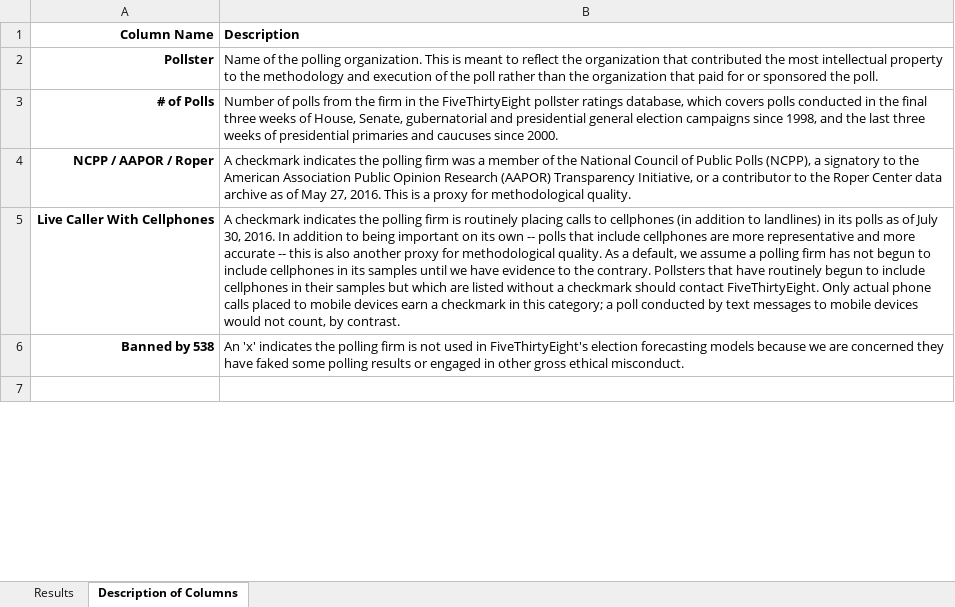
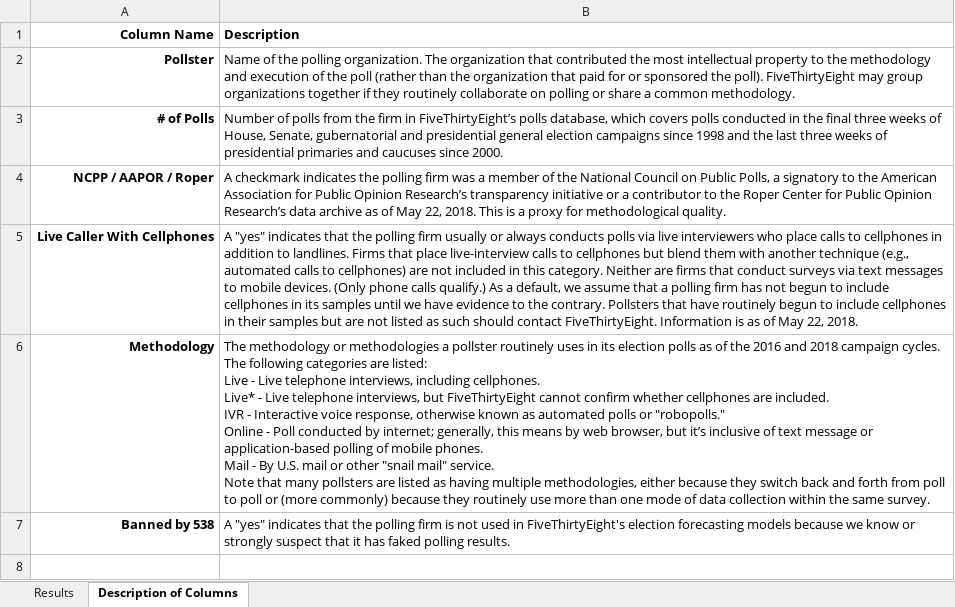
Before and after one commit to rudeboybert/fivethirtyeight, an Excel workbook: data-raw/pollster-ratings/pollster-stats-full.xlsx, sheet Description of Columns, drawn as a sheet; only a part is shown; values as stored, in another font and other column widths than the file's, no borders; addresses are those after the commit; ↵ is a line break in a cell; the diff covers the shown part only; the diff names each change by its address in the sheet, - before the commit and + after, or states it on an @@ line.

```diff
--- a/data-raw/pollster-ratings/pollster-stats-full.xlsx (sheet Description of Columns)
+++ b/data-raw/pollster-ratings/pollster-stats-full.xlsx (sheet Description of Columns)
-B2 (Description): …polling organization. This is meant to reflect the organization that contributed the most intellectual property to the methodology and execution of the poll rather than the organization that paid for or sponsored the poll.
+B2 (Description): …polling organization. The organization that contributed the most intellectual property to the methodology and execution of the poll (rather than the organization that paid for or sponsored the poll). FiveThirtyEight may group organizations together if they routinely collaborate on polling or share a common methodology.
-B3 (Description): …firm in the FiveThirtyEight pollster ratings database, which covers polls conducted in the final three weeks of House, Senate, gubernatorial and presidential general election campaigns since 1998, and the…
+B3 (Description): …firm in FiveThirtyEight’s polls database, which covers polls conducted in the final three weeks of House, Senate, gubernatorial and presidential general election campaigns since 1998 and the…
-B4 (Description): …National Council of Public Polls (NCPP), a signatory to the American Association Public Opinion Research (AAPOR) Transparency Initiative, or a contributor to the Roper Center data archive as of May 27, 2016. This is…
+B4 (Description): …National Council on Public Polls, a signatory to the American Association for Public Opinion Research’s transparency initiative or a contributor to the Roper Center for Public Opinion Research’s data archive as of May 22, 2018. This is…
-B5 (Description): A checkmark indicates the polling firm is routinely placing calls to cellphones (in addition to landlines) in its polls as of July 30, 2016. In addition to being important on its own -- polls that include cellphones are more representative and more accurate -- this is also another proxy for methodological quality. As a default, we assume a polling firm has not begun to include cellphones in its samples until we have evidence to the contrary. Pollsters that have routinely begun to include cellphones in their samples but which are listed without a checkmark should contact FiveThirtyEight. Only actual phone calls placed to mobile devices earn a checkmark in this category; a poll conducted by text messages to mobile devices would not count, by contrast.
+B5 (Description): A "yes" indicates that the polling firm usually or always conducts polls via live interviewers who place calls to cellphones in addition to landlines. Firms that place live-interview calls to cellphones but blend them with another technique (e.g., automated calls to cellphones) are not included in this category. Neither are firms that conduct surveys via text messages to mobile devices. (Only phone calls qualify.) As a default, we assume that a polling firm has not begun to include cellphones in its samples until we have evidence to the contrary. Pollsters that have routinely begun to include cellphones in their samples but are not listed as such should contact FiveThirtyEight. Information is as of May 22, 2018.
+row 6: Methodology | The methodology or methodologies a pollster routinely uses in its election polls as of the 2016 and 2018 campaign cycles. The following categories are listed: ↵ Live - Live telephone interviews, including cellphones. ↵ Live* - Live telephone interviews, but FiveThirtyEight cannot confirm whether cellphones are included. ↵ IVR - Interactive voice response, otherwise known as automated polls or "robopolls." ↵ Online - Poll conducted by internet; generally, this means by web browser, but it’s inclusive of text message or application-based polling of mobile phones. ↵ Mail - By U.S. mail or other "snail mail" service. ↵ Note that many pollsters are listed as having multiple methodologies, either because they switch back and forth from poll to poll or (more commonly) because they routinely use more than one mode of data collection within the same survey.
-B7 (Description): An 'x' indicates the polling firm is not used in FiveThirtyEight's election forecasting models because we are concerned they have faked some polling results or engaged in other gross ethical misconduct.
+B7 (Description): A "yes" indicates that the polling firm is not used in FiveThirtyEight's election forecasting models because we know or strongly suspect that it has faked polling results.
```
Also changed, not shown: 7 edited cells elsewhere in this sheet, sheet Results, 29 other files.
